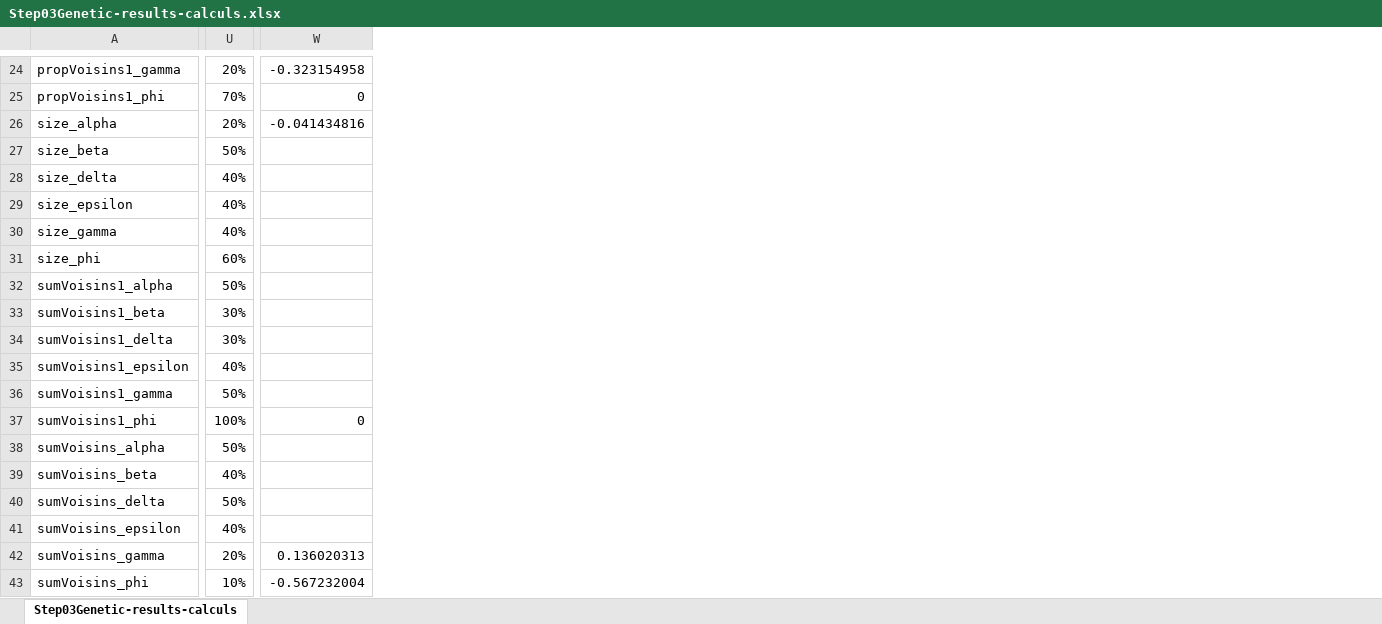
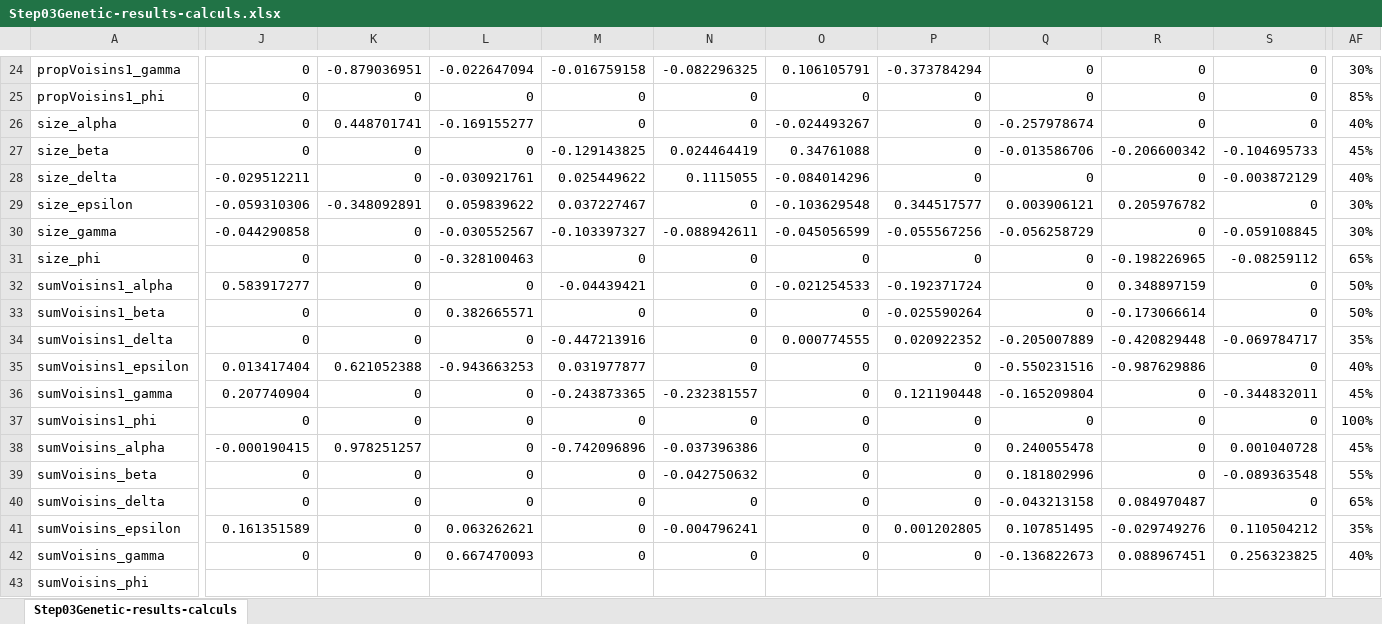
Before and after one commit to KevinBienvenu/Keywords, an Excel workbook: preprocessingData/Step03Genetic-results-calculs.xlsx, sheet Step03Genetic-results-calculs, drawn as a sheet; only a part is shown, gaps mark what is left out; values as stored, in another font and other column widths than the file's, no borders; conditional formats not drawn; removed rows and columns are numbered as before the commit, all else as after; the diff covers the shown part only; the diff names each change by its address in the sheet, - before the commit and + after, or states it on an @@ line.

```diff
--- a/preprocessingData/Step03Genetic-results-calculs.xlsx (sheet Step03Genetic-results-calculs)
+++ b/preprocessingData/Step03Genetic-results-calculs.xlsx (sheet Step03Genetic-results-calculs)
+column J, rows 24-42: 0 | 0 | 0 | 0 | -0.029512211 | -0.059310306 | -0.044290858 | 0 | 0.583917277 | 0 | 0 | 0.013417404 | 0.207740904 | 0 | -0.000190415 | 0 | 0 | 0.161351589 | 0
+column K, rows 24-42: -0.879036951 | 0 | 0.448701741 | 0 | 0 | -0.348092891 | 0 | 0 | 0 | 0 | 0 | 0.621052388 | 0 | 0 | 0.978251257 | 0 | 0 | 0 | 0
+column L, rows 24-42: -0.022647094 | 0 | -0.169155277 | 0 | -0.030921761 | 0.059839622 | -0.030552567 | -0.328100463 | 0 | 0.382665571 | 0 | -0.943663253 | 0 | 0 | 0 | 0 | 0 | 0.063262621 | 0.667470093
+column M, rows 24-42: -0.016759158 | 0 | 0 | -0.129143825 | 0.025449622 | 0.037227467 | -0.103397327 | 0 | -0.04439421 | 0 | -0.447213916 | 0.031977877 | -0.243873365 | 0 | -0.742096896 | 0 | 0 | 0 | 0
+column N, rows 24-42: -0.082296325 | 0 | 0 | 0.024464419 | 0.1115055 | 0 | -0.088942611 | 0 | 0 | 0 | 0 | 0 | -0.232381557 | 0 | -0.037396386 | -0.042750632 | 0 | -0.004796241 | 0
+column O, rows 24-42: 0.106105791 | 0 | -0.024493267 | 0.34761088 | -0.084014296 | -0.103629548 | -0.045056599 | 0 | -0.021254533 | 0 | 0.000774555 | 0 | 0 | 0 | 0 | 0 | 0 | 0 | 0
+column P, rows 24-42: -0.373784294 | 0 | 0 | 0 | 0 | 0.344517577 | -0.055567256 | 0 | -0.192371724 | -0.025590264 | 0.020922352 | 0 | 0.121190448 | 0 | 0 | 0 | 0 | 0.001202805 | 0
+column Q, rows 24-42: 0 | 0 | -0.257978674 | -0.013586706 | 0 | 0.003906121 | -0.056258729 | 0 | 0 | 0 | -0.205007889 | -0.550231516 | -0.165209804 | 0 | 0.240055478 | 0.181802996 | -0.043213158 | 0.107851495 | -0.136822673
+column R, rows 24-42: 0 | 0 | 0 | -0.206600342 | 0 | 0.205976782 | 0 | -0.198226965 | 0.348897159 | -0.173066614 | -0.420829448 | -0.987629886 | 0 | 0 | 0 | 0 | 0.084970487 | -0.029749276 | 0.088967451
+column S, rows 24-42: 0 | 0 | 0 | -0.104695733 | -0.003872129 | 0 | -0.059108845 | -0.08259112 | 0 | 0 | -0.069784717 | 0 | -0.344832011 | 0 | 0.001040728 | -0.089363548 | 0 | 0.110504212 | 0.256323825
-column W, rows 24-43: -0.323154958 | 0 | -0.041434816 |  |  |  |  |  |  |  |  |  |  | 0 |  |  |  |  | 0.136020313 | -0.567232004
-AF24: 20%
+AF24: 30%
-AF25: 70%
+AF25: 85%
-AF26: 20%
+AF26: 40%
-AF27: 50%
+AF27: 45%
-AF29:AF30: 40%
+AF29:AF30: 30%
-AF31: 60%
+AF31: 65%
-AF33: 30%
+AF33: 50%
-AF34: 30%
+AF34: 35%
-AF36: 50%
+AF36: 45%
-AF38: 50%
+AF38: 45%
-AF39: 40%
+AF39: 55%
-AF40: 50%
+AF40: 65%
-AF41: 40%
+AF41: 35%
-AF42: 20%
+AF42: 40%
-AF43: 10%
+AF43: (empty)
```
Also changed, not shown: 25 added columns, 13 removed columns and 29 edited cells elsewhere in this sheet, formulas that keep their value, 4 other files.
